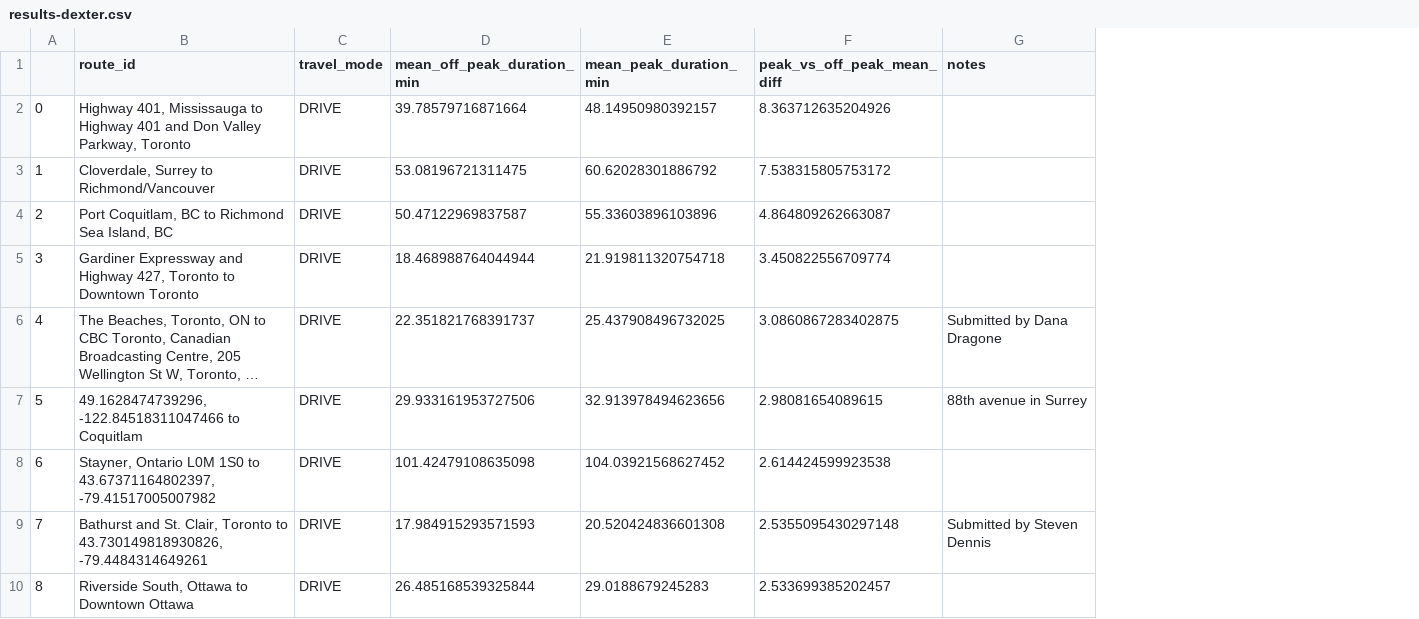
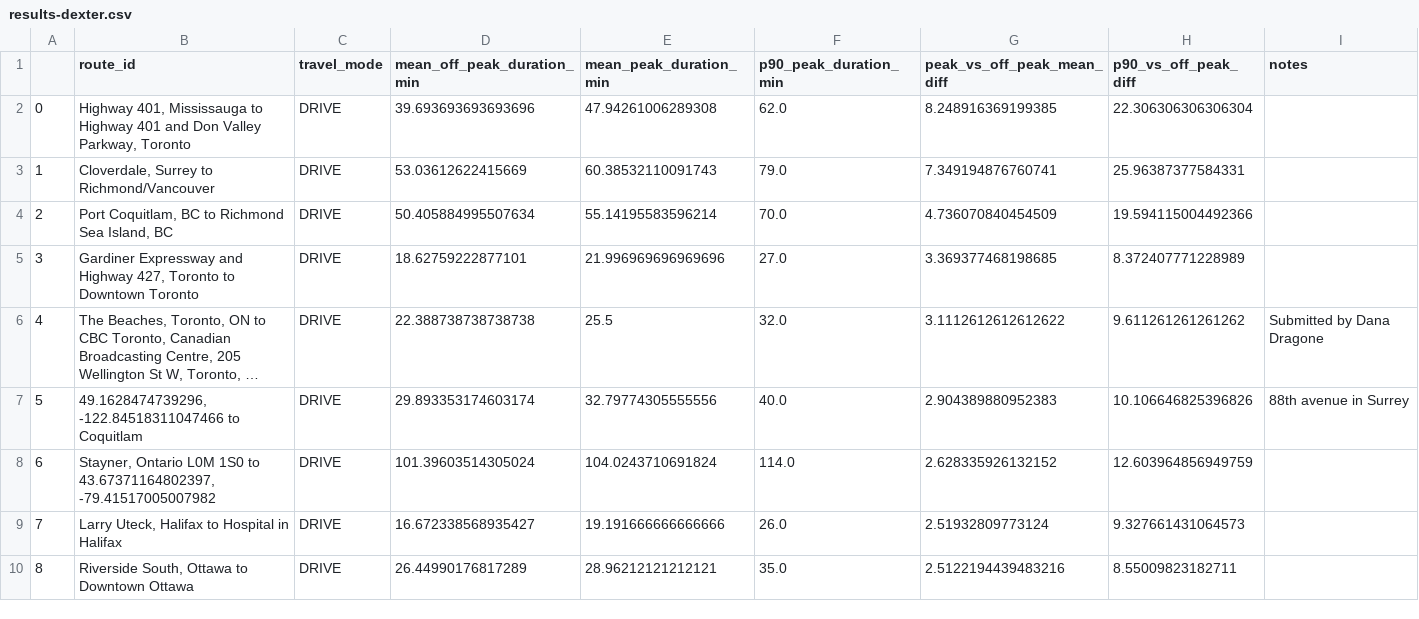
Before and after one commit to dexmcmillan/2025-marketplace-commutecollection, a CSV file: results-dexter.csv, drawn as a sheet; only a part is shown; long unchanged cells end in …; addresses are those after the commit; the diff covers the shown part only; the diff names each change by its address in the sheet, - before the commit and + after, or states it on an @@ line.

Commit message:
tweaks to dexter data.

```diff
--- a/results-dexter.csv
+++ b/results-dexter.csv
+column F (p90_peak_duration_min), rows 2-10: 62.0 | 79.0 | 70.0 | 27.0 | 32.0 | 40.0 | 114.0 | 26.0 | 35.0
+column H (p90_vs_off_peak_diff), rows 2-10: 22.306306306306304 | 25.96387377584331 | 19.594115004492366 | 8.372407771228989 | 9.611261261261262 | 10.106646825396826 | 12.603964856949759 | 9.327661431064573 | 8.55009823182711
-D2 (mean_off_peak_duration_min): 39.78579716871664
+D2 (mean_off_peak_duration_min): 39.693693693693696
-E2 (mean_peak_duration_min): 48.14950980392157
+E2 (mean_peak_duration_min): 47.94261006289308
-G2 (peak_vs_off_peak_mean_diff): 8.363712635204926
+G2 (peak_vs_off_peak_mean_diff): 8.248916369199385
-D3 (mean_off_peak_duration_min): 53.08196721311475
+D3 (mean_off_peak_duration_min): 53.03612622415669
-E3 (mean_peak_duration_min): 60.62028301886792
+E3 (mean_peak_duration_min): 60.38532110091743
-G3 (peak_vs_off_peak_mean_diff): 7.538315805753172
+G3 (peak_vs_off_peak_mean_diff): 7.349194876760741
-D4 (mean_off_peak_duration_min): 50.47122969837587
+D4 (mean_off_peak_duration_min): 50.405884995507634
-E4 (mean_peak_duration_min): 55.33603896103896
+E4 (mean_peak_duration_min): 55.14195583596214
-G4 (peak_vs_off_peak_mean_diff): 4.864809262663087
+G4 (peak_vs_off_peak_mean_diff): 4.736070840454509
-D5 (mean_off_peak_duration_min): 18.468988764044944
+D5 (mean_off_peak_duration_min): 18.62759222877101
-E5 (mean_peak_duration_min): 21.919811320754718
+E5 (mean_peak_duration_min): 21.996969696969696
-G5 (peak_vs_off_peak_mean_diff): 3.450822556709774
+G5 (peak_vs_off_peak_mean_diff): 3.369377468198685
-D6 (mean_off_peak_duration_min): 22.351821768391737
+D6 (mean_off_peak_duration_min): 22.388738738738738
-E6 (mean_peak_duration_min): 25.437908496732025
+E6 (mean_peak_duration_min): 25.5
-G6 (peak_vs_off_peak_mean_diff): 3.0860867283402875
+G6 (peak_vs_off_peak_mean_diff): 3.1112612612612622
-D7 (mean_off_peak_duration_min): 29.933161953727506
+D7 (mean_off_peak_duration_min): 29.893353174603174
-E7 (mean_peak_duration_min): 32.913978494623656
+E7 (mean_peak_duration_min): 32.79774305555556
-G7 (peak_vs_off_peak_mean_diff): 2.98081654089615
+G7 (peak_vs_off_peak_mean_diff): 2.904389880952383
-D8 (mean_off_peak_duration_min): 101.42479108635098
+D8 (mean_off_peak_duration_min): 101.39603514305024
-E8 (mean_peak_duration_min): 104.03921568627452
+E8 (mean_peak_duration_min): 104.0243710691824
-G8 (peak_vs_off_peak_mean_diff): 2.614424599923538
+G8 (peak_vs_off_peak_mean_diff): 2.628335926132152
-B9 (route_id): Bathurst and St. Clair, Toronto to 43.730149818930826, -79.4484314649261
+B9 (route_id): Larry Uteck, Halifax to Hospital in Halifax
-D9 (mean_off_peak_duration_min): 17.984915293571593
+D9 (mean_off_peak_duration_min): 16.672338568935427
-E9 (mean_peak_duration_min): 20.520424836601308
+E9 (mean_peak_duration_min): 19.191666666666666
-G9 (peak_vs_off_peak_mean_diff): 2.5355095430297148
+G9 (peak_vs_off_peak_mean_diff): 2.51932809773124
-I9 (notes): Submitted by Steven Dennis
+I9 (notes): (empty)
-D10 (mean_off_peak_duration_min): 26.485168539325844
+D10 (mean_off_peak_duration_min): 26.44990176817289
-E10 (mean_peak_duration_min): 29.0188679245283
+E10 (mean_peak_duration_min): 28.96212121212121
-G10 (peak_vs_off_peak_mean_diff): 2.533699385202457
+G10 (peak_vs_off_peak_mean_diff): 2.5122194439483216
```
Also changed, not shown: 133 edited cells elsewhere in this file, 1 other file.
